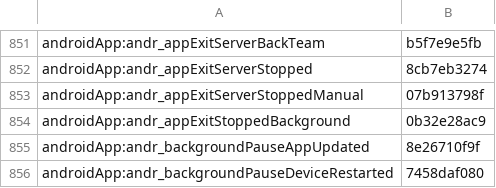
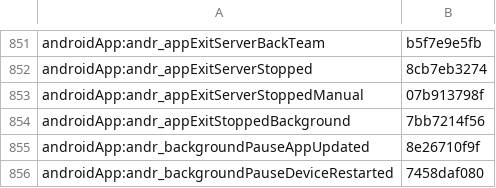
Before and after one commit to Eslamasabry/opencode-mobile-next, a TSV file: native/tools/strings/translation-state/zh.tsv, drawn as a sheet; only a part is shown, gaps mark what is left out.

```diff
--- a/native/tools/strings/translation-state/zh.tsv
+++ b/native/tools/strings/translation-state/zh.tsv
@@ -853,3 +853,3 @@ androidApp:andr_appExitServerStopped	8cb7eb3274
 androidApp:andr_appExitServerStoppedManual	07b913798f
-androidApp:andr_appExitStoppedBackground	0b32e28ac9
+androidApp:andr_appExitStoppedBackground	7bb7214f56
 androidApp:andr_backgroundPauseAppUpdated	8e26710f9f
```
Also changed, not shown: 20 other files.
